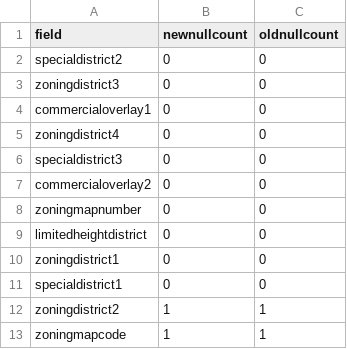
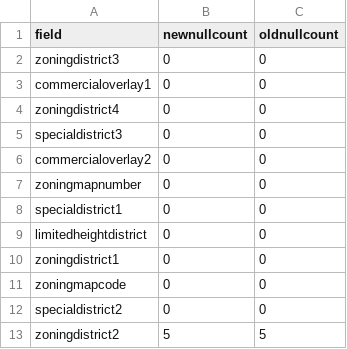
Before and after one commit to NYCPlanning/db-zoningtaxlots, a CSV file: zoningtaxlots_build/output/qc_versioncomparisonnownullcount.csv, drawn as a sheet.

```diff
--- a/zoningtaxlots_build/output/qc_versioncomparisonnownullcount.csv
+++ b/zoningtaxlots_build/output/qc_versioncomparisonnownullcount.csv
@@ -1,3 +1,2 @@
 field,newnullcount,oldnullcount
-specialdistrict2,0,0
 zoningdistrict3,0,0
@@ -8,6 +7,7 @@ commercialoverlay2,0,0
 zoningmapnumber,0,0
+specialdistrict1,0,0
 limitedheightdistrict,0,0
 zoningdistrict1,0,0
-specialdistrict1,0,0
-zoningdistrict2,1,1
-zoningmapcode,1,1
+zoningmapcode,0,0
+specialdistrict2,0,0
+zoningdistrict2,5,5
```
Also changed, not shown: zoningtaxlots_build/output/qc_frequencychanges.csv, zoningtaxlots_build/output/qc_versioncomparison.csv, 6 other files.
